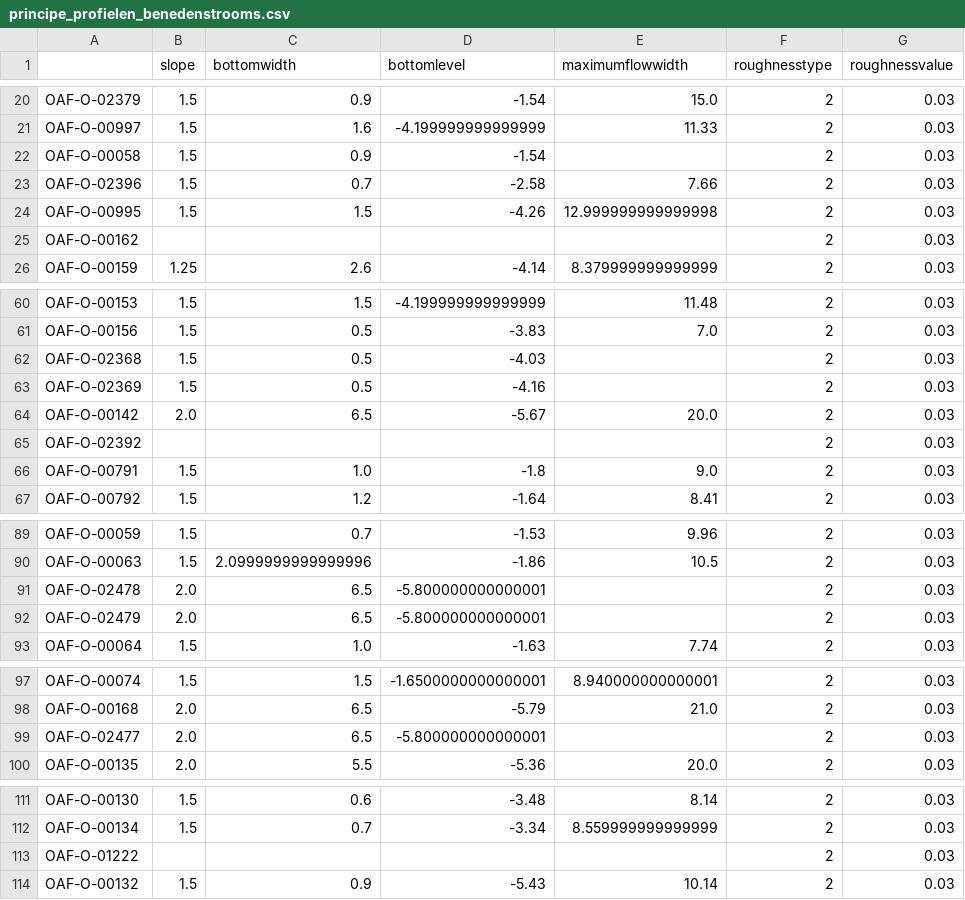
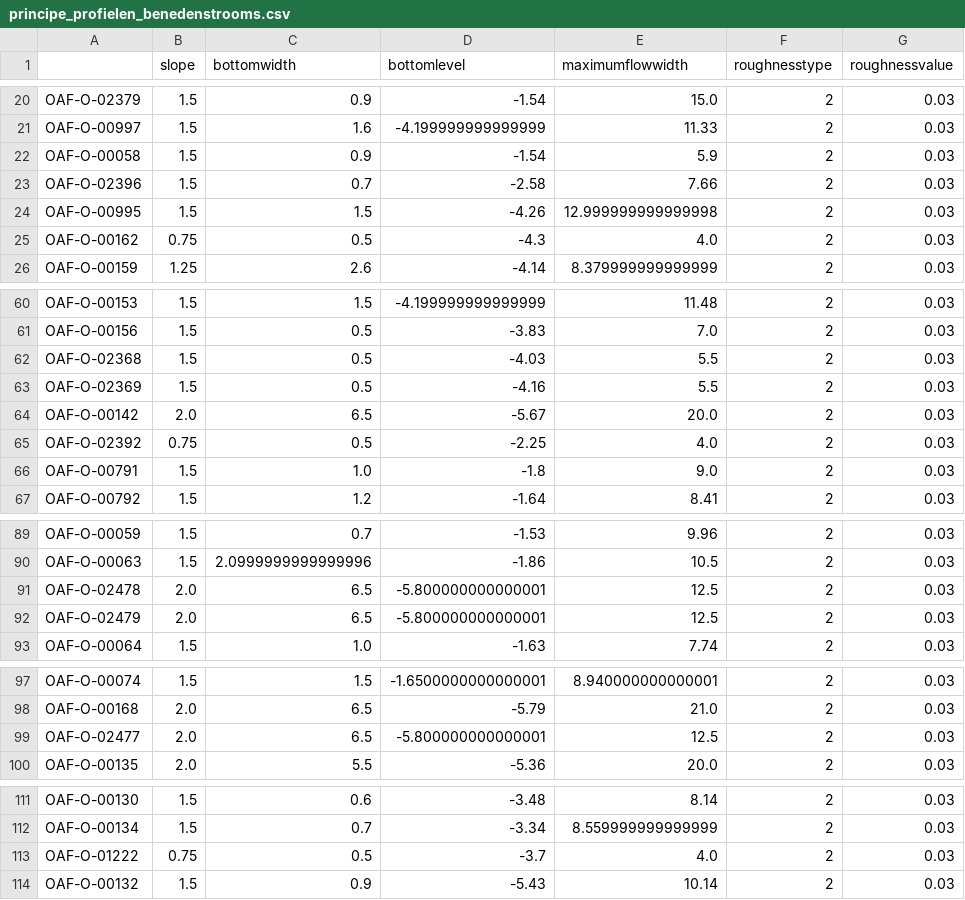
Before and after one commit to SiebeBosch/hena_pilot, a CSV file: data/xlsx/principe_profielen_benedenstrooms.csv, drawn as a sheet; only a part is shown, gaps mark what is left out; the diff covers the shown part only.

```diff
--- a/data/xlsx/principe_profielen_benedenstrooms.csv
+++ b/data/xlsx/principe_profielen_benedenstrooms.csv
@@ -21,6 +21,6 @@ OAF-O-02379,1.5,0.9,-1.54,15.0,2,0.03
 OAF-O-00997,1.5,1.6,-4.199999999999999,11.33,2,0.03
-OAF-O-00058,1.5,0.9,-1.54,,2,0.03
+OAF-O-00058,1.5,0.9,-1.54,5.9,2,0.03
 OAF-O-02396,1.5,0.7,-2.58,7.66,2,0.03
 OAF-O-00995,1.5,1.5,-4.26,12.999999999999998,2,0.03
-OAF-O-00162,,,,,2,0.03
+OAF-O-00162,0.75,0.5,-4.3,4.0,2,0.03
 OAF-O-00159,1.25,2.6,-4.14,8.379999999999999,2,0.03
@@ -61,6 +61,6 @@ OAF-O-00153,1.5,1.5,-4.199999999999999,11.48,2,0.03
 OAF-O-00156,1.5,0.5,-3.83,7.0,2,0.03
-OAF-O-02368,1.5,0.5,-4.03,,2,0.03
-OAF-O-02369,1.5,0.5,-4.16,,2,0.03
+OAF-O-02368,1.5,0.5,-4.03,5.5,2,0.03
+OAF-O-02369,1.5,0.5,-4.16,5.5,2,0.03
 OAF-O-00142,2.0,6.5,-5.67,20.0,2,0.03
-OAF-O-02392,,,,,2,0.03
+OAF-O-02392,0.75,0.5,-2.25,4.0,2,0.03
 OAF-O-00791,1.5,1.0,-1.8,9.0,2,0.03
@@ -90,4 +90,4 @@ OAF-O-00059,1.5,0.7,-1.53,9.96,2,0.03
 OAF-O-00063,1.5,2.0999999999999996,-1.86,10.5,2,0.03
-OAF-O-02478,2.0,6.5,-5.800000000000001,,2,0.03
-OAF-O-02479,2.0,6.5,-5.800000000000001,,2,0.03
+OAF-O-02478,2.0,6.5,-5.800000000000001,12.5,2,0.03
+OAF-O-02479,2.0,6.5,-5.800000000000001,12.5,2,0.03
 OAF-O-00064,1.5,1.0,-1.63,7.74,2,0.03
@@ -98,3 +98,3 @@ OAF-O-00074,1.5,1.5,-1.6500000000000001,8.940000000000001,2,0.03
 OAF-O-00168,2.0,6.5,-5.79,21.0,2,0.03
-OAF-O-02477,2.0,6.5,-5.800000000000001,,2,0.03
+OAF-O-02477,2.0,6.5,-5.800000000000001,12.5,2,0.03
 OAF-O-00135,2.0,5.5,-5.36,20.0,2,0.03
@@ -112,3 +112,3 @@ OAF-O-00130,1.5,0.6,-3.48,8.14,2,0.03
 OAF-O-00134,1.5,0.7,-3.34,8.559999999999999,2,0.03
-OAF-O-01222,,,,,2,0.03
+OAF-O-01222,0.75,0.5,-3.7,4.0,2,0.03
 OAF-O-00132,1.5,0.9,-5.43,10.14,2,0.03
```
Also changed, not shown: 72 edited cells elsewhere in this file, data/xlsx/principe_profielen_bovenstrooms.csv, 15 other files.
